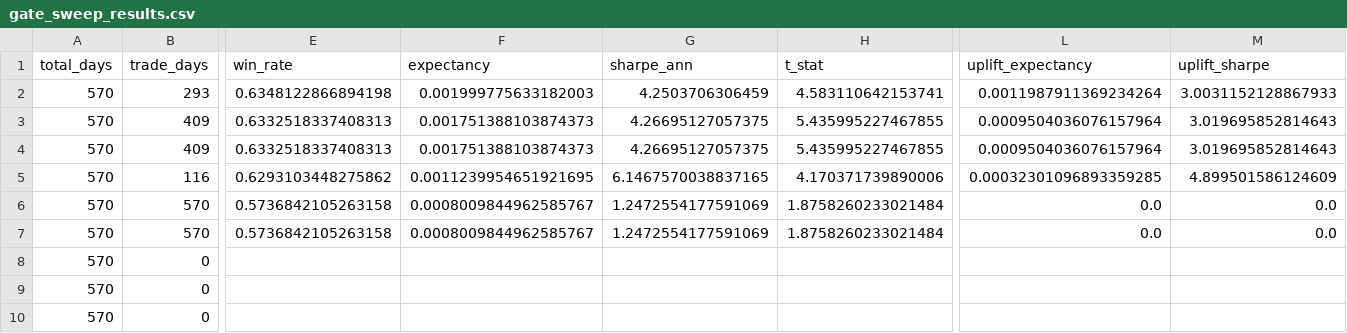
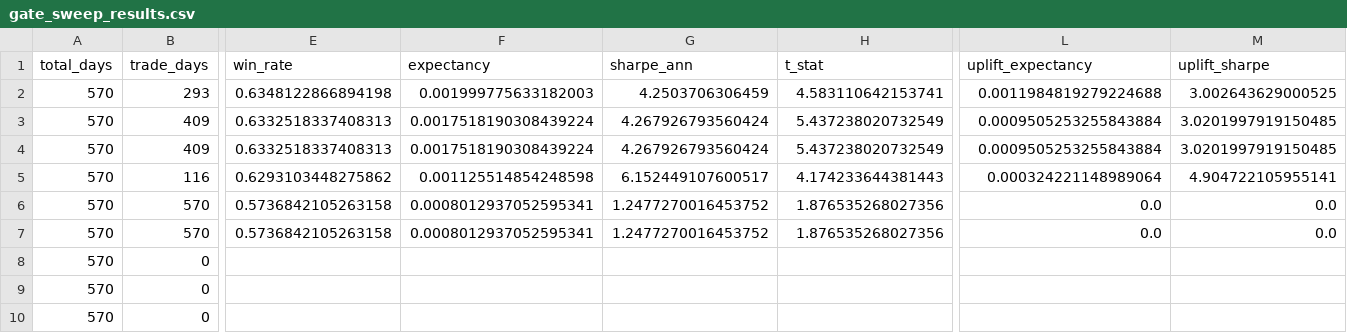
Before and after one commit to kvandre12-commits/SharpEdge-System, a CSV file: outputs/gate_sweep_results.csv, drawn as a sheet; only a part is shown, gaps mark what is left out; the diff names each change by its address in the sheet, - before the commit and + after, or states it on an @@ line.

```diff
--- a/outputs/gate_sweep_results.csv
+++ b/outputs/gate_sweep_results.csv
-L2 (uplift_expectancy): 0.0011987911369234264
+L2 (uplift_expectancy): 0.0011984819279224688
-M2 (uplift_sharpe): 3.0031152128867933
+M2 (uplift_sharpe): 3.002643629000525
-F3:F4 (expectancy): 0.001751388103874373
+F3:F4 (expectancy): 0.0017518190308439224
-G3:G4 (sharpe_ann): 4.26695127057375
+G3:G4 (sharpe_ann): 4.267926793560424
-H3:H4 (t_stat): 5.435995227467855
+H3:H4 (t_stat): 5.437238020732549
-L3:L4 (uplift_expectancy): 0.0009504036076157964
+L3:L4 (uplift_expectancy): 0.0009505253255843884
-M3:M4 (uplift_sharpe): 3.019695852814643
+M3:M4 (uplift_sharpe): 3.0201997919150485
-F5 (expectancy): 0.0011239954651921695
+F5 (expectancy): 0.001125514854248598
-G5 (sharpe_ann): 6.1467570038837165
+G5 (sharpe_ann): 6.152449107600517
-H5 (t_stat): 4.170371739890006
+H5 (t_stat): 4.174233644381443
-L5 (uplift_expectancy): 0.00032301096893359285
+L5 (uplift_expectancy): 0.000324221148989064
-M5 (uplift_sharpe): 4.899501586124609
+M5 (uplift_sharpe): 4.904722105955141
-F6:F7 (expectancy): 0.0008009844962585767
+F6:F7 (expectancy): 0.0008012937052595341
-G6:G7 (sharpe_ann): 1.2472554177591069
+G6:G7 (sharpe_ann): 1.2477270016453752
-H6:H7 (t_stat): 1.8758260233021484
+H6:H7 (t_stat): 1.876535268027356
```
Also changed, not shown: outputs/features_daily.csv, outputs/latest_features_daily.csv, 12 other files.
